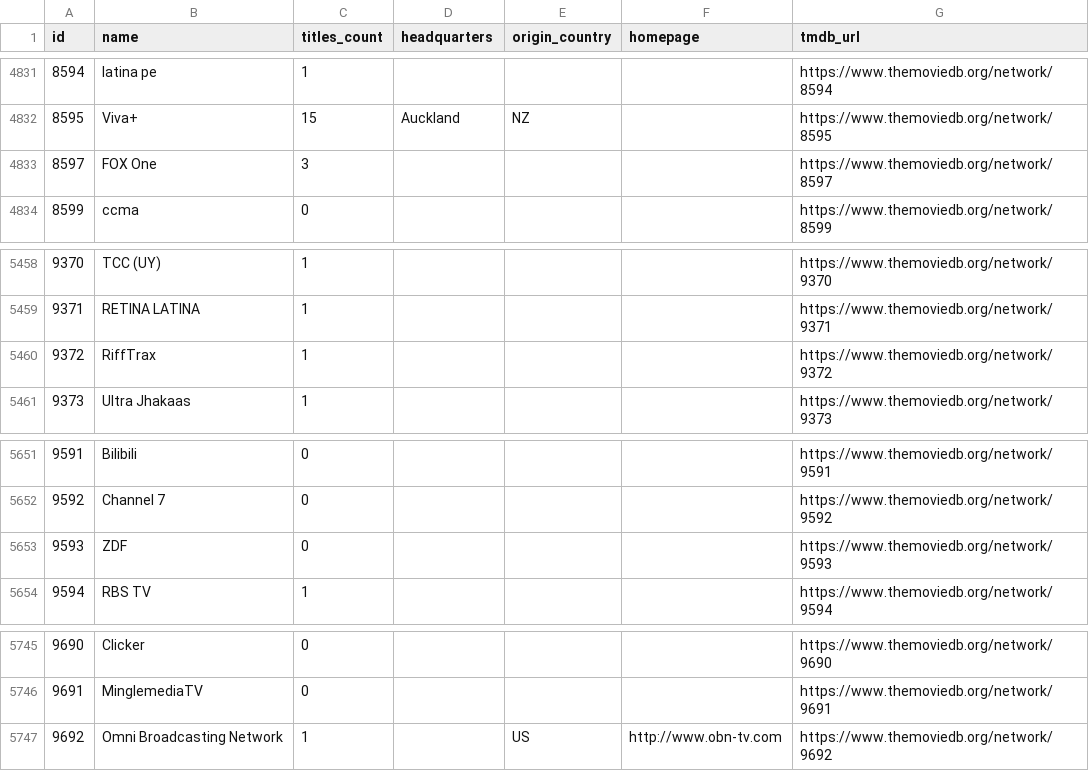
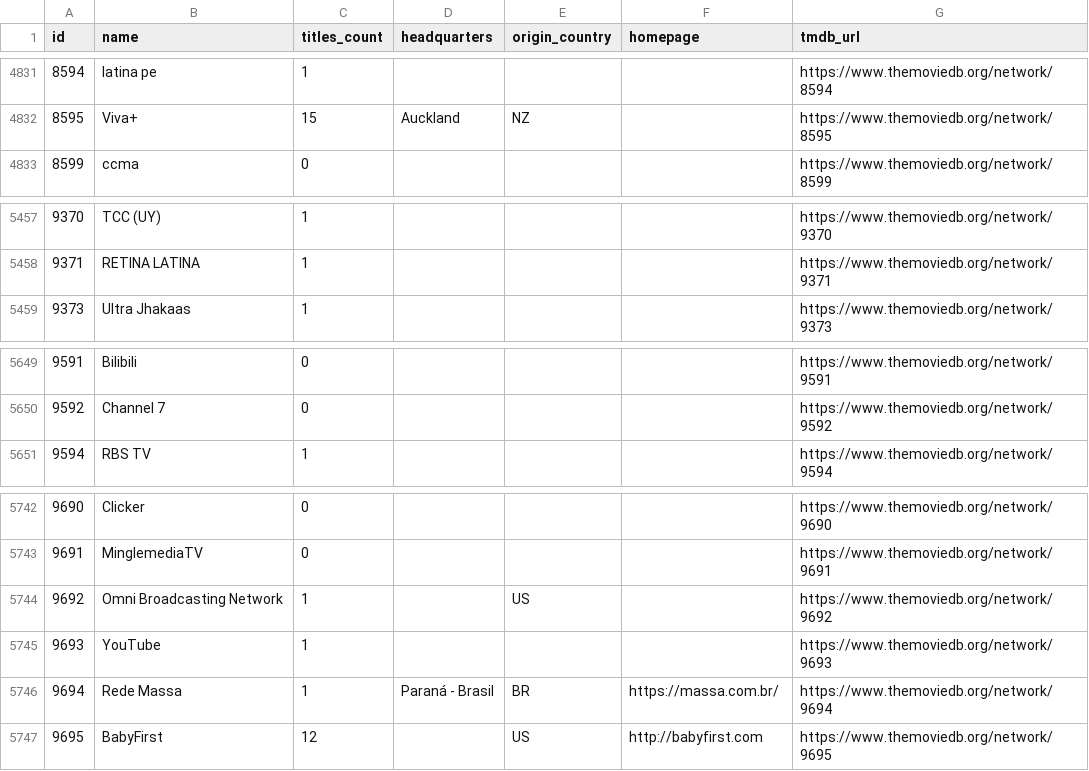
Before and after one commit to davecollections/tmdb-id-lookup, a CSV file: data/tv-networks.csv, drawn as a sheet; only a part is shown, gaps mark what is left out.

```diff
--- a/data/tv-networks.csv
+++ b/data/tv-networks.csv
@@ -4832,3 +4832,2 @@ id,name,titles_count,headquarters,origin_country,homepage,tmdb_url
 8595,Viva+,15,Auckland,NZ,,https://www.themoviedb.org/network/8595
-8597,FOX One,3,,,,https://www.themoviedb.org/network/8597
 8599,ccma,0,,,,https://www.themoviedb.org/network/8599
@@ -5459,3 +5458,2 @@ id,name,titles_count,headquarters,origin_country,homepage,tmdb_url
 9371,RETINA LATINA,1,,,,https://www.themoviedb.org/network/9371
-9372,RiffTrax,1,,,,https://www.themoviedb.org/network/9372
 9373,Ultra Jhakaas,1,,,,https://www.themoviedb.org/network/9373
@@ -5652,3 +5650,2 @@ id,name,titles_count,headquarters,origin_country,homepage,tmdb_url
 9592,Channel 7,0,,,,https://www.themoviedb.org/network/9592
-9593,ZDF,0,,,,https://www.themoviedb.org/network/9593
 9594,RBS TV,1,,,,https://www.themoviedb.org/network/9594
@@ -5746,2 +5743,5 @@ id,name,titles_count,headquarters,origin_country,homepage,tmdb_url
 9691,MinglemediaTV,0,,,,https://www.themoviedb.org/network/9691
-9692,Omni Broadcasting Network,1,,US,http://www.obn-tv.com,https://www.themoviedb.org/network/9692
+9692,Omni Broadcasting Network,1,,US,,https://www.themoviedb.org/network/9692
+9693,YouTube,1,,,,https://www.themoviedb.org/network/9693
+9694,Rede Massa,1,Paraná - Brasil ,BR,https://massa.com.br/,https://www.themoviedb.org/network/9694
+9695,BabyFirst,12,,US,http://babyfirst.com,https://www.themoviedb.org/network/9695
```
Also changed, not shown: 3 other files.
